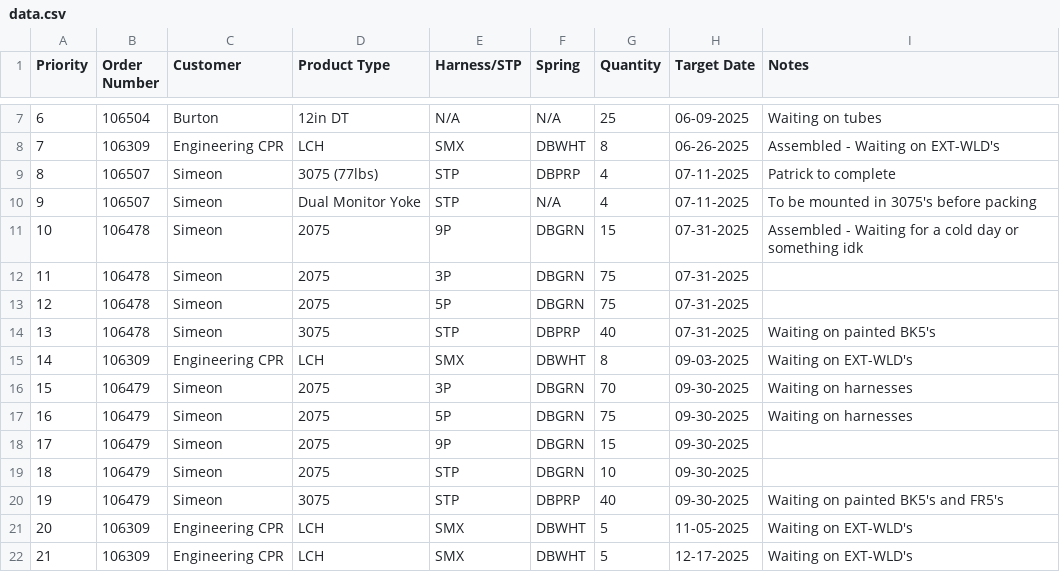
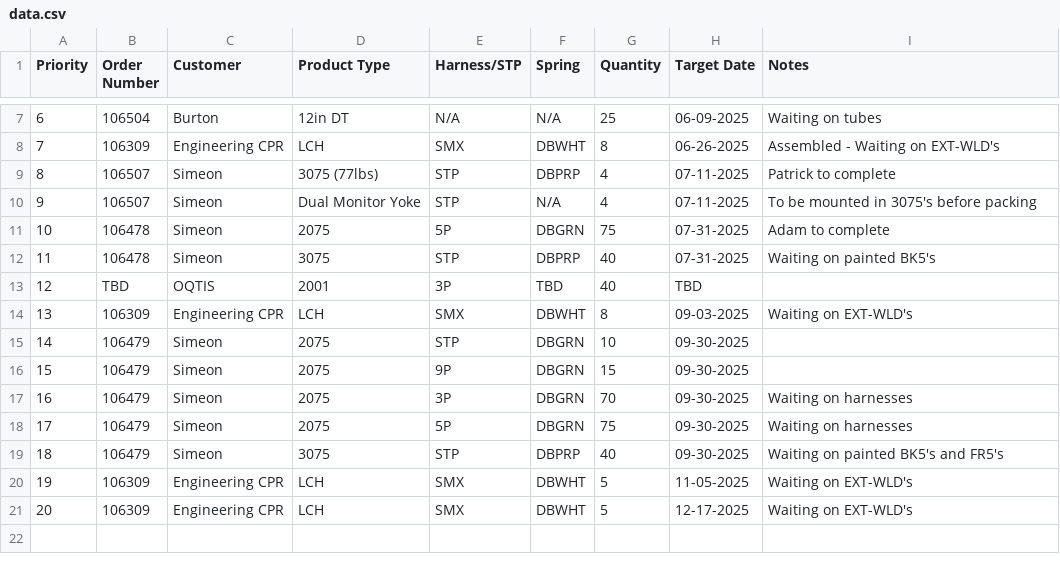
Before and after one commit to patrickaguilera/production-display, a CSV file: data/data.csv, drawn as a sheet; only a part is shown, gaps mark what is left out; removed rows and columns are numbered as before the commit, all else as after; the diff names each change by its address in the sheet, - before the commit and + after, or states it on an @@ line.

Commit message:
Update data.csv

```diff
--- a/data/data.csv
+++ b/data/data.csv
-row 11: 10 | 106478 | Simeon | 2075 | 9P | DBGRN | 15 | 07-31-2025 | Assembled - Waiting for a cold day or something idk
-row 12: 11 | 106478 | Simeon | 2075 | 3P | DBGRN | 75 | 07-31-2025
@@ column A (Priority) renumbered from row 11 down @@
-I11 (Notes): (empty)
+I11 (Notes): Adam to complete
+row 13: 12 | TBD | OQTIS | 2001 | 3P | TBD | 40 | TBD
@@ row 19 moved to row 15: 14 @@
@@ row 18 moved to row 16: 15 @@
```
